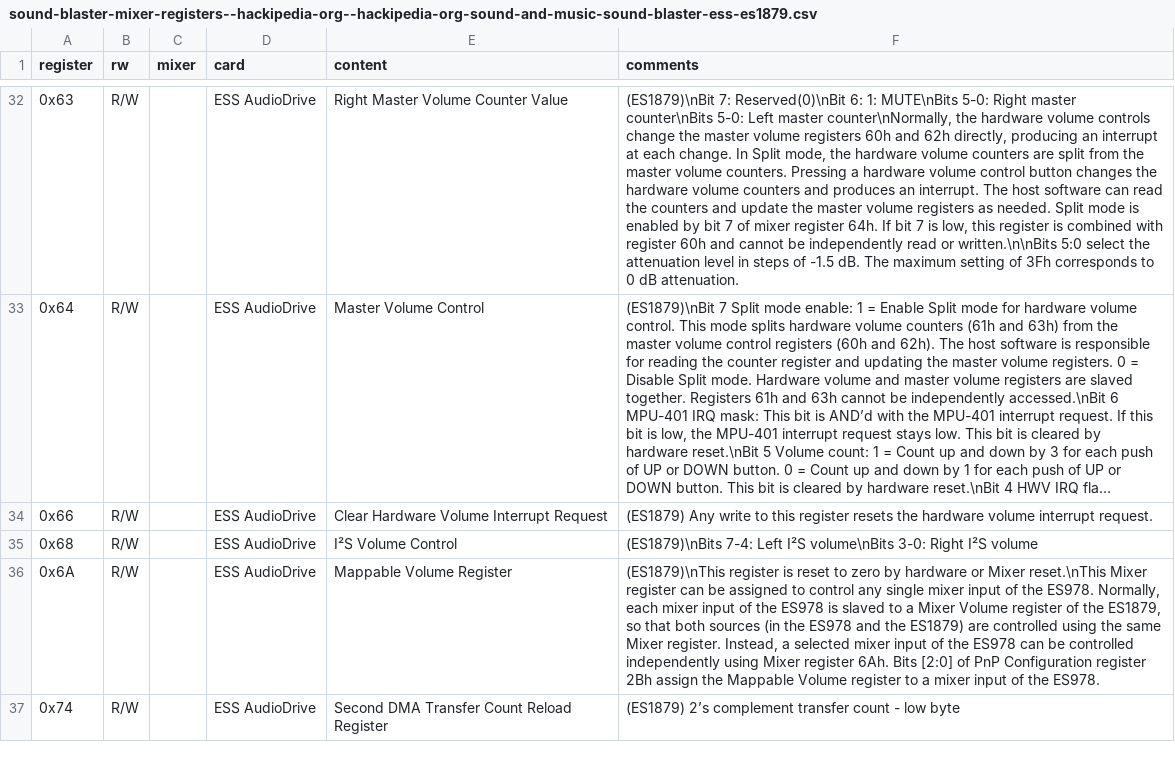
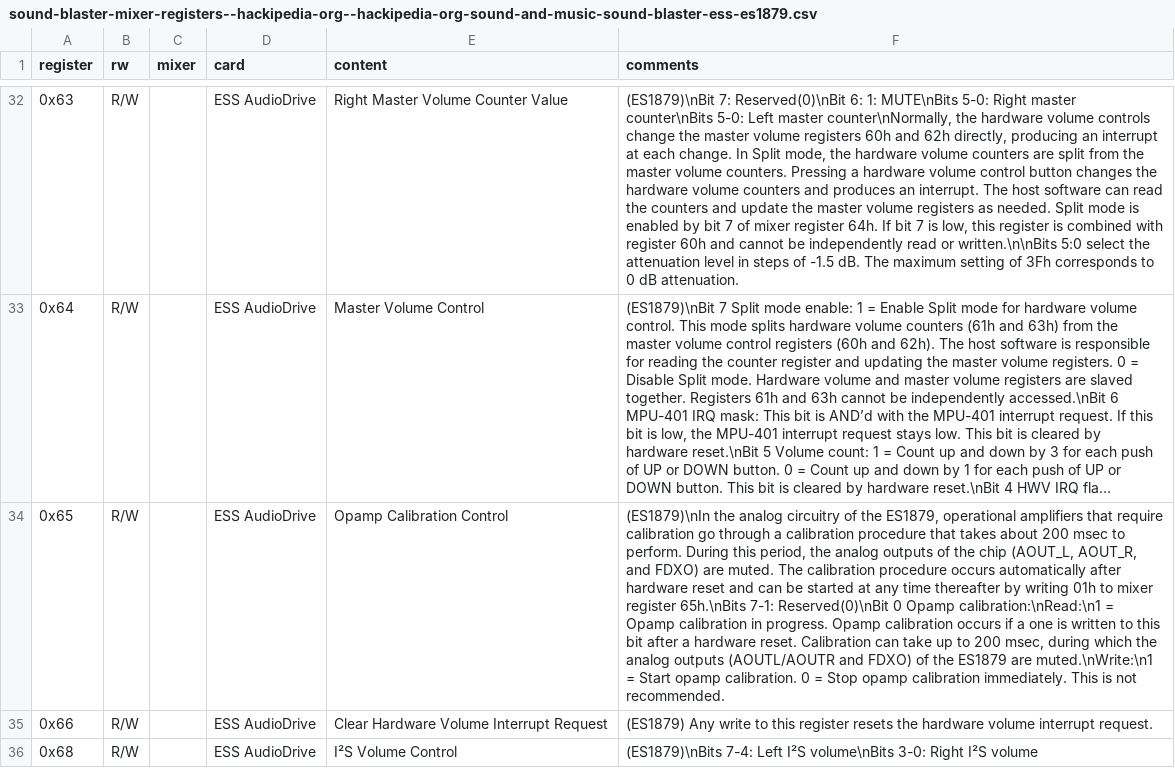
Before and after one commit to joncampbell123/a-pile-of-documentation, a CSV file: tables/sound/ibm/sound-blaster/sound-blaster-mixer-registers--hackipedia-org--hackipedia-org-sound-and-music-sound-blaster-ess-es1879.csv, drawn as a sheet; only a part is shown, gaps mark what is left out; the shorter side is filled out with more unchanged rows; long unchanged cells end in …; the diff names each change by its address in the sheet, - before the commit and + after, or states it on an @@ line.

Commit message:
more

```diff
--- a/tables/sound/ibm/sound-blaster/sound-blaster-mixer-registers--hackipedia-org--hackipedia-org-sound-and-music-sound-blaster-ess-es1879.csv
+++ b/tables/sound/ibm/sound-blaster/sound-blaster-mixer-registers--hackipedia-org--hackipedia-org-sound-and-music-sound-blaster-ess-es1879.csv
+row 34: 0x65 | R/W |  | ESS AudioDrive | Opamp Calibration Control | (ES1879)\nIn the analog circuitry of the ES1879, operational amplifiers that require calibration go through a calibration procedure that takes about 200 msec to perform. During this period, the analog outputs of the chip (AOUT_L, AOUT_R, and FDXO) are muted. The calibration procedure occurs automatically after hardware reset and can be started at any time thereafter by writing 01h to mixer register 65h.\nBits 7-1: Reserved(0)\nBit 0 Opamp calibration:\nRead:\n1 = Opamp calibration in progress. Opamp calibration occurs if a one is written to this bit after a hardware reset. Calibration can take up to 200 msec, during which the analog outputs (AOUTL/AOUTR and FDXO) of the ES1879 are muted.\nWrite:\n1 = Start opamp calibration. 0 = Stop opamp calibration immediately. This is not recommended.
```
